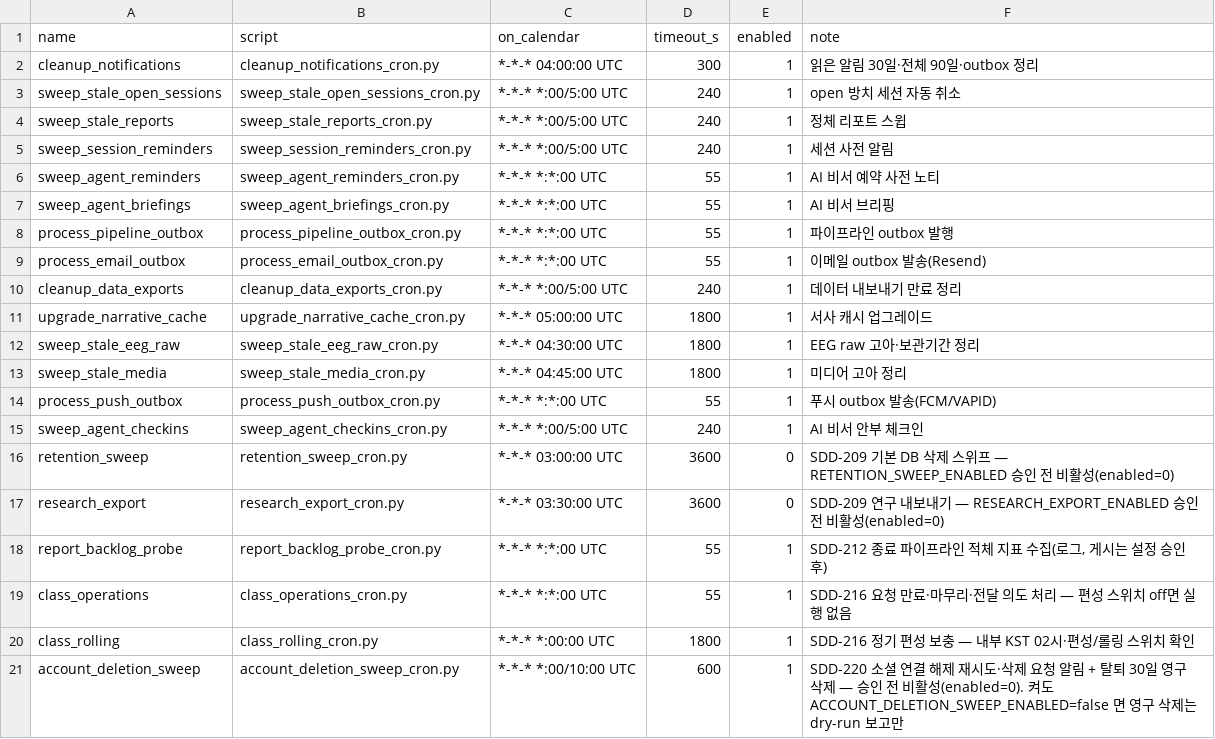
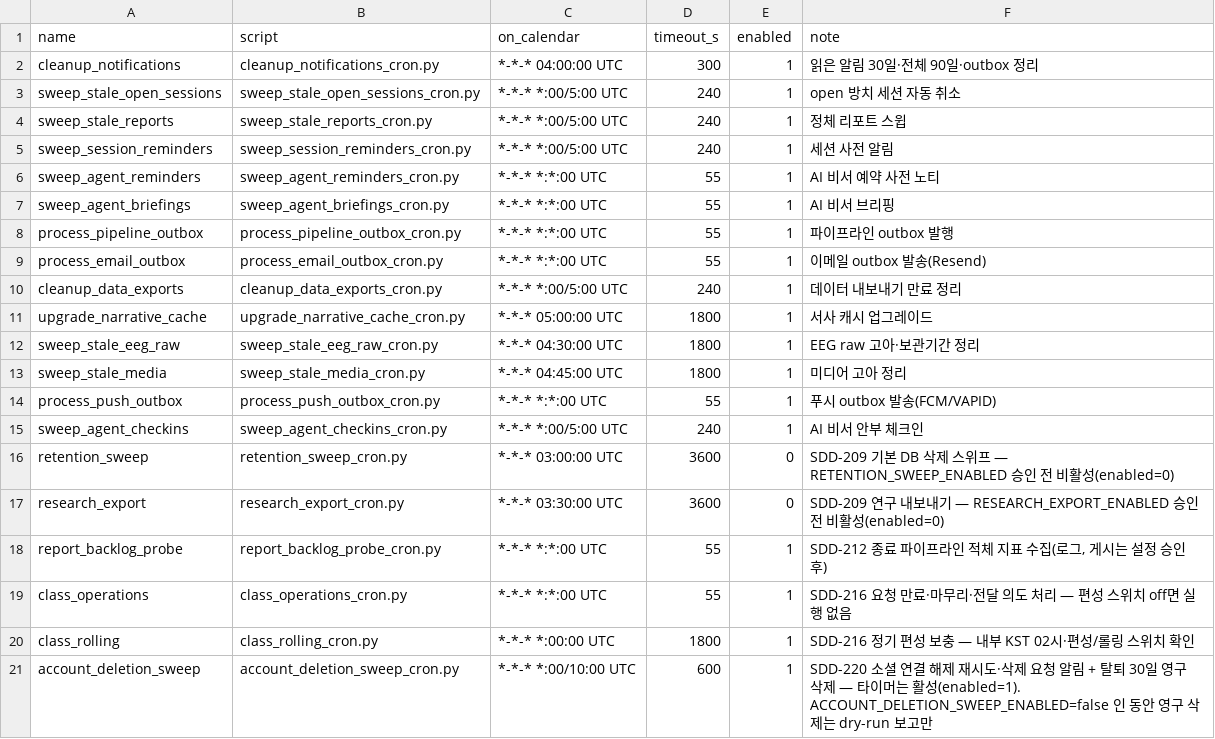
Before and after one commit to Brian-Chae/mindbreeze_2.0, a TSV file: deploy/jobs.tsv, drawn as a sheet.

```diff
--- a/deploy/jobs.tsv
+++ b/deploy/jobs.tsv
@@ -20,2 +20,2 @@ class_operations	class_operations_cron.py	*-*-* *:*:00 UTC	55	1	SDD-216 요청
 class_rolling	class_rolling_cron.py	*-*-* *:00:00 UTC	1800	1	SDD-216 정기 편성 보충 — 내부 KST 02시·편성/롤링 스위치 확인
-account_deletion_sweep	account_deletion_sweep_cron.py	*-*-* *:00/10:00 UTC	600	1	SDD-220 소셜 연결 해제 재시도·삭제 요청 알림 + 탈퇴 30일 영구 삭제 — 승인 전 비활성(enabled=0). 켜도 ACCOUNT_DELETION_SWEEP_ENABLED=false 면 영구 삭제는 dry-run 보고만
+account_deletion_sweep	account_deletion_sweep_cron.py	*-*-* *:00/10:00 UTC	600	1	SDD-220 소셜 연결 해제 재시도·삭제 요청 알림 + 탈퇴 30일 영구 삭제 — 타이머는 활성(enabled=1). ACCOUNT_DELETION_SWEEP_ENABLED=false 인 동안 영구 삭제는 dry-run 보고만
```
Also changed, not shown: 1 other file.
